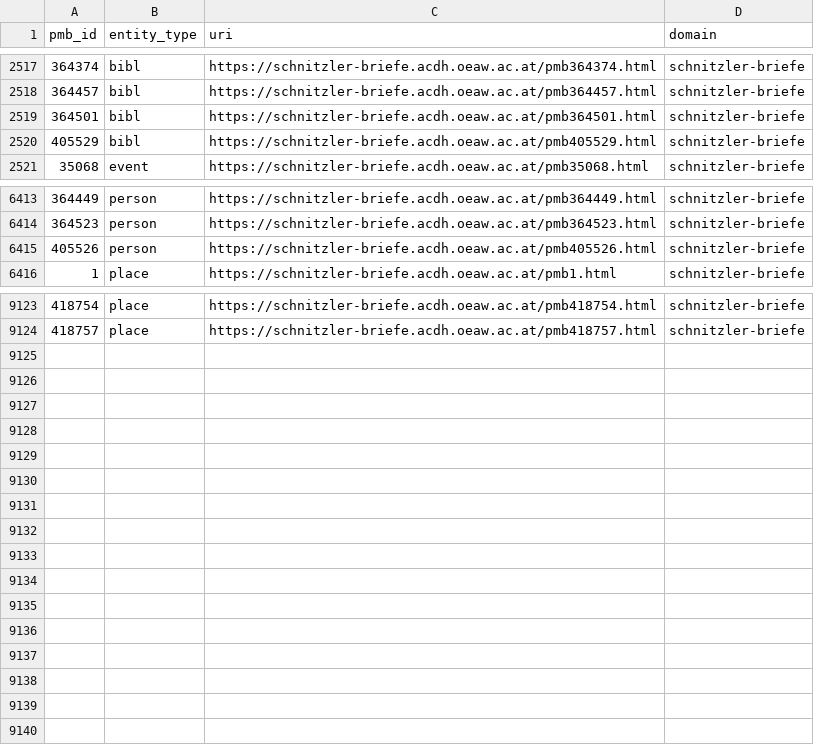
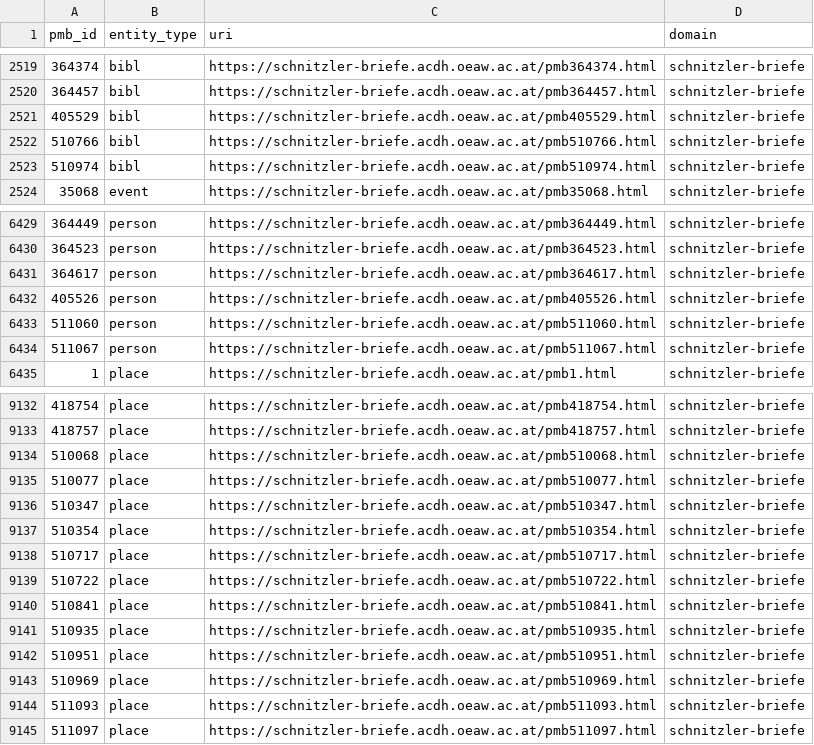
Before and after one commit to arthur-schnitzler/schnitzler-briefe-data, a CSV file: csv/pmb_uris-in-use.csv, drawn as a sheet; only a part is shown, gaps mark what is left out; the diff covers the shown part only.

```diff
--- a/csv/pmb_uris-in-use.csv
+++ b/csv/pmb_uris-in-use.csv
@@ -2518,4 +2520,5 @@ pmb_id,entity_type,uri,domain
 364457,bibl,https://schnitzler-briefe.acdh.oeaw.ac.at/pmb364457.html,schnitzler-briefe
-364501,bibl,https://schnitzler-briefe.acdh.oeaw.ac.at/pmb364501.html,schnitzler-briefe
 405529,bibl,https://schnitzler-briefe.acdh.oeaw.ac.at/pmb405529.html,schnitzler-briefe
+510766,bibl,https://schnitzler-briefe.acdh.oeaw.ac.at/pmb510766.html,schnitzler-briefe
+510974,bibl,https://schnitzler-briefe.acdh.oeaw.ac.at/pmb510974.html,schnitzler-briefe
 35068,event,https://schnitzler-briefe.acdh.oeaw.ac.at/pmb35068.html,schnitzler-briefe
@@ -6414,3 +6430,6 @@ pmb_id,entity_type,uri,domain
 364523,person,https://schnitzler-briefe.acdh.oeaw.ac.at/pmb364523.html,schnitzler-briefe
+364617,person,https://schnitzler-briefe.acdh.oeaw.ac.at/pmb364617.html,schnitzler-briefe
 405526,person,https://schnitzler-briefe.acdh.oeaw.ac.at/pmb405526.html,schnitzler-briefe
+511060,person,https://schnitzler-briefe.acdh.oeaw.ac.at/pmb511060.html,schnitzler-briefe
+511067,person,https://schnitzler-briefe.acdh.oeaw.ac.at/pmb511067.html,schnitzler-briefe
 1,place,https://schnitzler-briefe.acdh.oeaw.ac.at/pmb1.html,schnitzler-briefe
@@ -9124 +9133,13 @@ pmb_id,entity_type,uri,domain
 418757,place,https://schnitzler-briefe.acdh.oeaw.ac.at/pmb418757.html,schnitzler-briefe
+510068,place,https://schnitzler-briefe.acdh.oeaw.ac.at/pmb510068.html,schnitzler-briefe
+510077,place,https://schnitzler-briefe.acdh.oeaw.ac.at/pmb510077.html,schnitzler-briefe
+510347,place,https://schnitzler-briefe.acdh.oeaw.ac.at/pmb510347.html,schnitzler-briefe
+510354,place,https://schnitzler-briefe.acdh.oeaw.ac.at/pmb510354.html,schnitzler-briefe
+510717,place,https://schnitzler-briefe.acdh.oeaw.ac.at/pmb510717.html,schnitzler-briefe
+510722,place,https://schnitzler-briefe.acdh.oeaw.ac.at/pmb510722.html,schnitzler-briefe
+510841,place,https://schnitzler-briefe.acdh.oeaw.ac.at/pmb510841.html,schnitzler-briefe
+510935,place,https://schnitzler-briefe.acdh.oeaw.ac.at/pmb510935.html,schnitzler-briefe
+510951,place,https://schnitzler-briefe.acdh.oeaw.ac.at/pmb510951.html,schnitzler-briefe
+510969,place,https://schnitzler-briefe.acdh.oeaw.ac.at/pmb510969.html,schnitzler-briefe
+511093,place,https://schnitzler-briefe.acdh.oeaw.ac.at/pmb511093.html,schnitzler-briefe
+511097,place,https://schnitzler-briefe.acdh.oeaw.ac.at/pmb511097.html,schnitzler-briefe
```
Also changed, not shown: 18 added rows and 13 removed rows elsewhere in this file, 5 other files.
